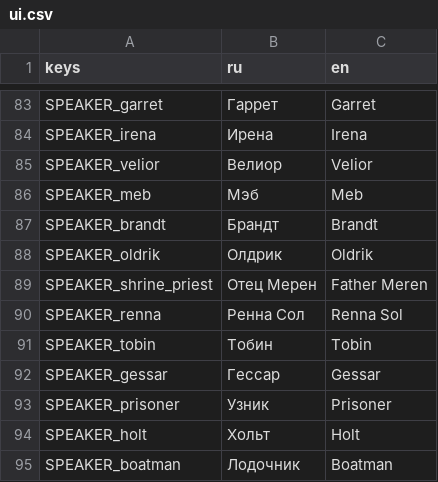
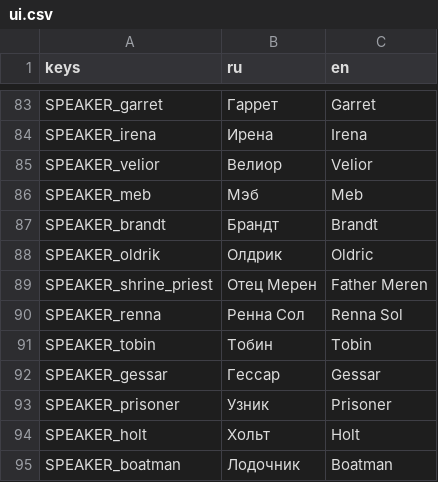
Before and after one commit to patrushev-varlog/tma-v-glubine, a CSV file: game/i18n/ui.csv, drawn as a sheet; only a part is shown, gaps mark what is left out.

```diff
--- a/game/i18n/ui.csv
+++ b/game/i18n/ui.csv
@@ -87,3 +87,3 @@ SPEAKER_meb,Мэб,Meb
 SPEAKER_brandt,Брандт,Brandt
-SPEAKER_oldrik,Олдрик,Oldrik
+SPEAKER_oldrik,Олдрик,Oldric
 SPEAKER_shrine_priest,Отец Мерен,Father Meren
```
Also changed, not shown: 45 other files.
